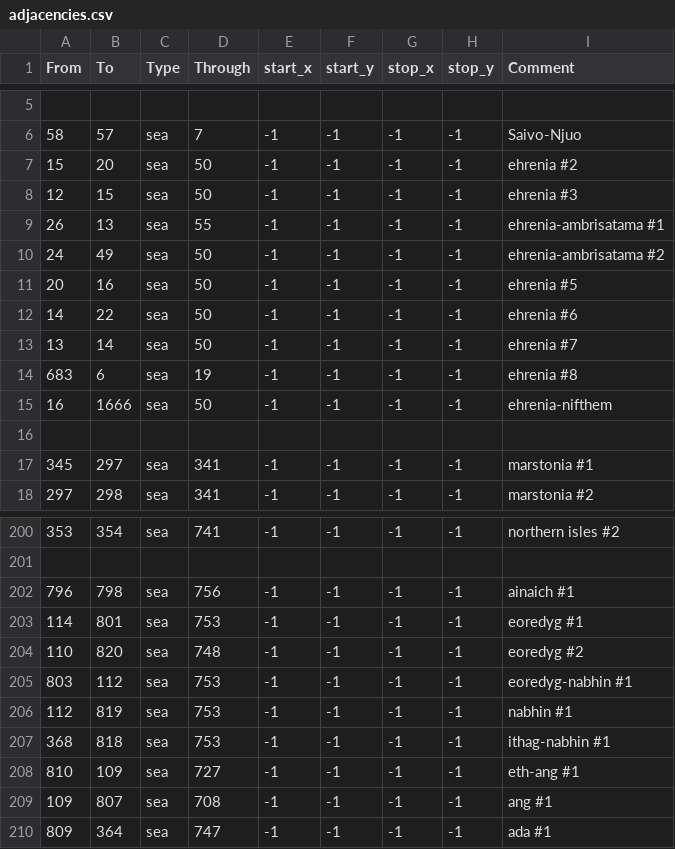
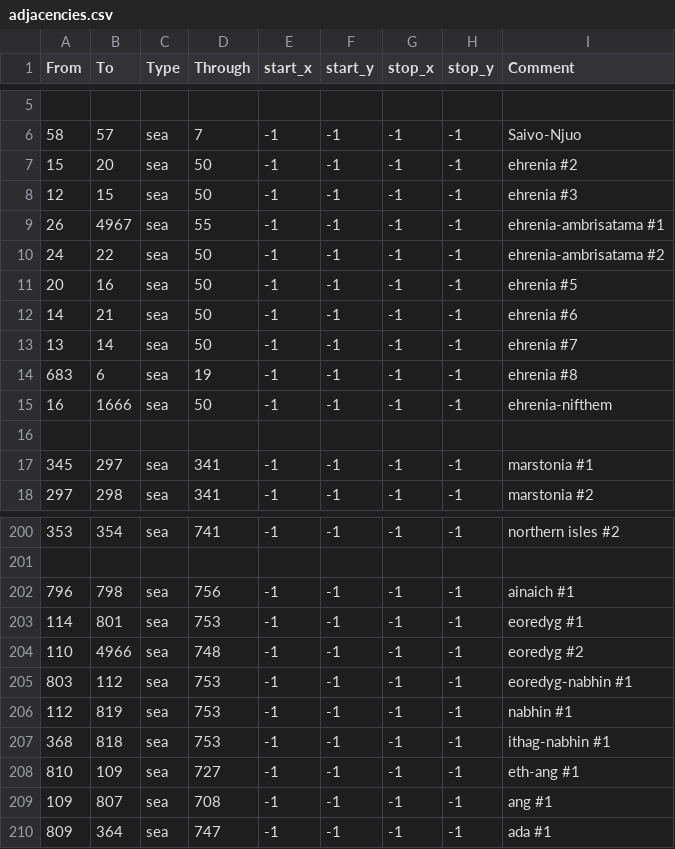
Before and after one commit to Stefus-er/Taedium, a CSV file: map/adjacencies.csv, drawn as a sheet; only a part is shown, gaps mark what is left out.

```diff
--- a/map/adjacencies.csv
+++ b/map/adjacencies.csv
@@ -8,6 +8,6 @@ From;To;Type;Through;start_x;start_y;stop_x;stop_y;Comment
 12;15;sea;50;-1;-1;-1;-1;ehrenia #3
-26;13;sea;55;-1;-1;-1;-1;ehrenia-ambrisatama #1
-24;49;sea;50;-1;-1;-1;-1;ehrenia-ambrisatama #2
+26;4967;sea;55;-1;-1;-1;-1;ehrenia-ambrisatama #1
+24;22;sea;50;-1;-1;-1;-1;ehrenia-ambrisatama #2
 20;16;sea;50;-1;-1;-1;-1;ehrenia #5
-14;22;sea;50;-1;-1;-1;-1;ehrenia #6
+14;21;sea;50;-1;-1;-1;-1;ehrenia #6
 13;14;sea;50;-1;-1;-1;-1;ehrenia #7
@@ -203,3 +203,3 @@ From;To;Type;Through;start_x;start_y;stop_x;stop_y;Comment
 114;801;sea;753;-1;-1;-1;-1;eoredyg #1
-110;820;sea;748;-1;-1;-1;-1;eoredyg #2
+110;4966;sea;748;-1;-1;-1;-1;eoredyg #2
 803;112;sea;753;-1;-1;-1;-1;eoredyg-nabhin #1
```
Also changed, not shown: map/definition.csv, 20 other files.
